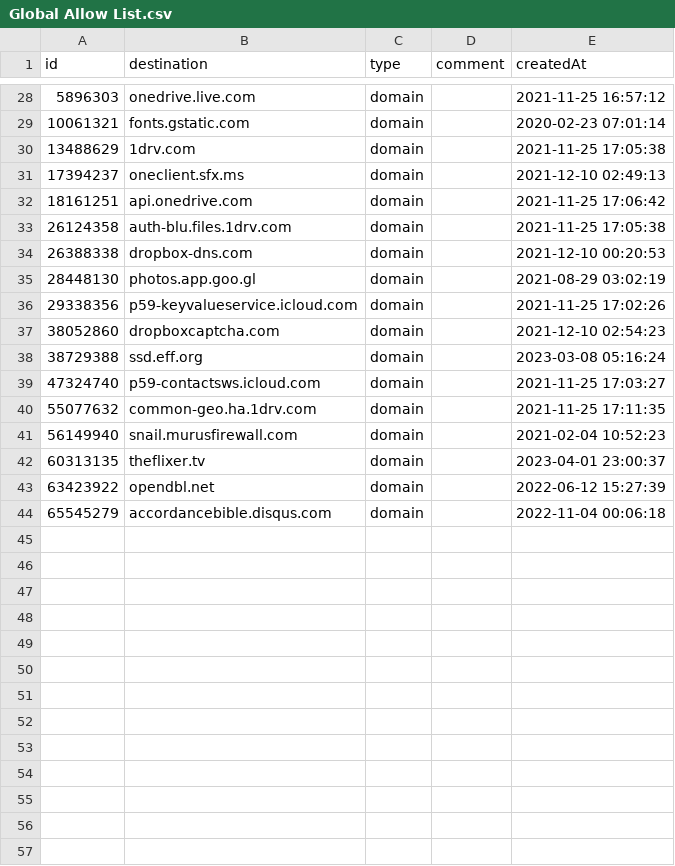
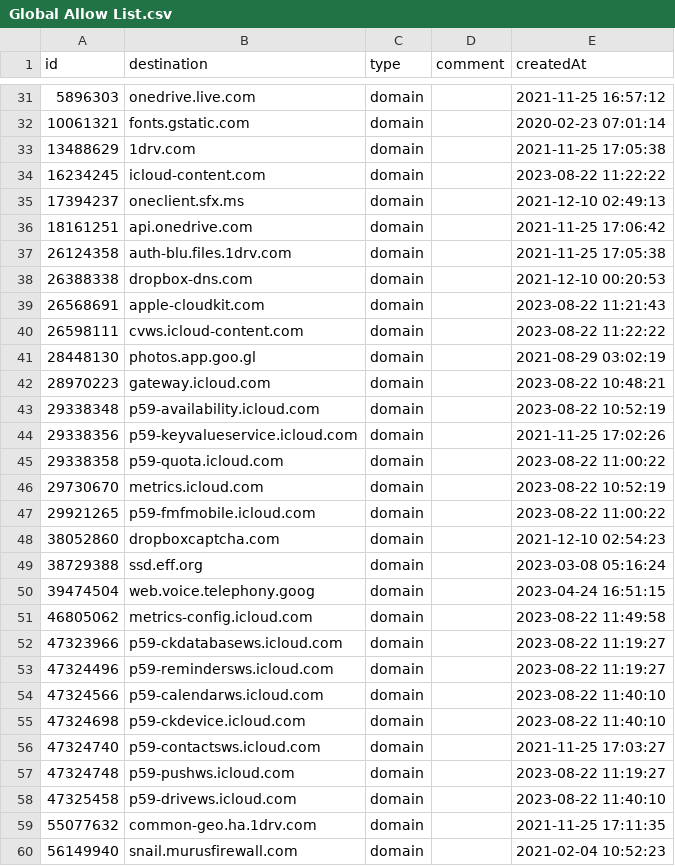
Before and after one commit to vaughnhart/Firewall, a CSV file: Global Allow List.csv, drawn as a sheet; only a part is shown, gaps mark what is left out; the shorter side is filled out with more unchanged rows; the diff covers the shown part only; the diff names each change by its address in the sheet, - before the commit and + after, or states it on an @@ line.

Commit message:
Add files via upload

```diff
--- a/Global Allow List.csv
+++ b/Global Allow List.csv
+row 34: 16234245 | icloud-content.com | domain |  | 2023-08-22 11:22:22
+row 39: 26568691 | apple-cloudkit.com | domain |  | 2023-08-22 11:21:43
+row 40: 26598111 | cvws.icloud-content.com | domain |  | 2023-08-22 11:22:22
+row 42: 28970223 | gateway.icloud.com | domain |  | 2023-08-22 10:48:21
+row 43: 29338348 | p59-availability.icloud.com | domain |  | 2023-08-22 10:52:19
+row 45: 29338358 | p59-quota.icloud.com | domain |  | 2023-08-22 11:00:22
+row 46: 29730670 | metrics.icloud.com | domain |  | 2023-08-22 10:52:19
+row 47: 29921265 | p59-fmfmobile.icloud.com | domain |  | 2023-08-22 11:00:22
+row 50: 39474504 | web.voice.telephony.goog | domain |  | 2023-04-24 16:51:15
+row 51: 46805062 | metrics-config.icloud.com | domain |  | 2023-08-22 11:49:58
+row 52: 47323966 | p59-ckdatabasews.icloud.com | domain |  | 2023-08-22 11:19:27
+row 53: 47324496 | p59-remindersws.icloud.com | domain |  | 2023-08-22 11:19:27
+row 54: 47324566 | p59-calendarws.icloud.com | domain |  | 2023-08-22 11:40:10
+row 55: 47324698 | p59-ckdevice.icloud.com | domain |  | 2023-08-22 11:40:10
+row 57: 47324748 | p59-pushws.icloud.com | domain |  | 2023-08-22 11:19:27
+row 58: 47325458 | p59-drivews.icloud.com | domain |  | 2023-08-22 11:40:10
```
Also changed, not shown: 11 added rows and 1 removed row elsewhere in this file.
